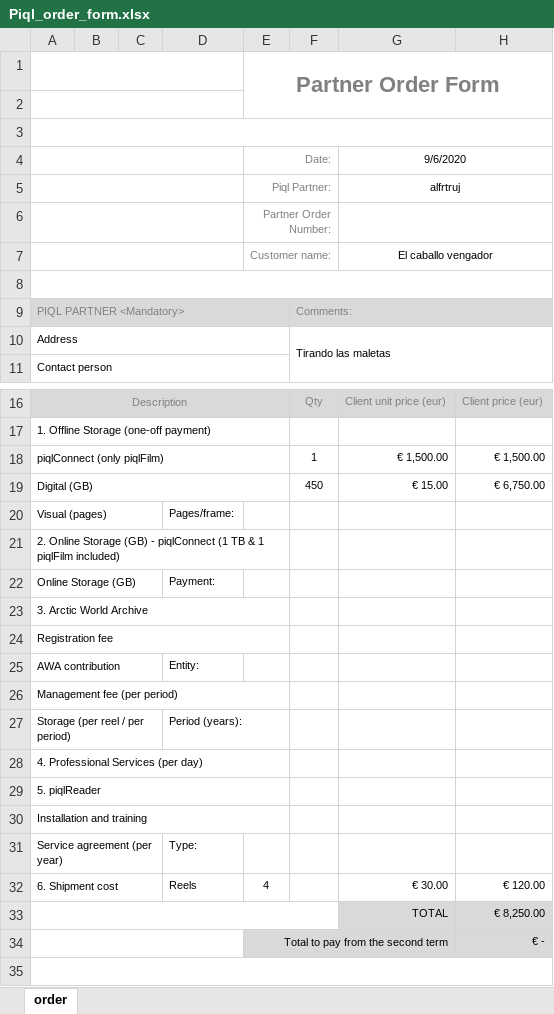
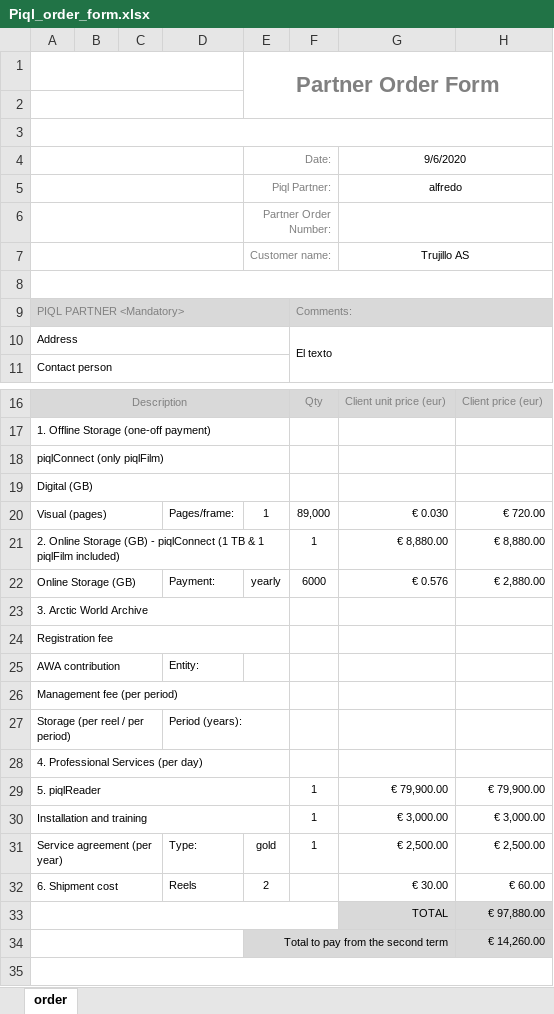
Before and after one commit to alfrtruj-p/calculator, an Excel workbook: calc/static/calc/Piql_order_form.xlsx, sheet order, drawn as a sheet; only a part is shown, gaps mark what is left out; values as stored, in another font and other column widths than the file's, no borders; removed rows and columns are numbered as before the commit, all else as after; the diff names each change by its address in the sheet, - before the commit and + after, or states it on an @@ line.

```diff
--- a/calc/static/calc/Piql_order_form.xlsx (sheet order)
+++ b/calc/static/calc/Piql_order_form.xlsx (sheet order)
-G5: alfrtruj
+G5: alfredo
-G7: El caballo vengador
+G7: Trujillo AS
-F10: Tirando las maletas
+F10: El texto
-row 18: piqlConnect (only piqlFilm) |  |  |  |  | 1 | € 1,500.00 | € 1,500.00
-row 19: Digital (GB) |  |  |  |  | 450 | € 15.00 | € 6,750.00
-row 20: Visual (pages) |  |  | Pages/frame:
-A18: 2. Online Storage (GB) - piqlConnect (1 TB & 1 piqlFilm included)
+A18: piqlConnect (only piqlFilm)
+row 19: Digital (GB)
+row 20: Visual (pages) |  |  | Pages/frame: | 1 | 89,000 | € 0.030 | € 720.00
+row 21: 2. Online Storage (GB) - piqlConnect (1 TB & 1 piqlFilm included) |  |  |  |  | 1 | € 8,880.00 | € 8,880.00
-E22: (empty)
+E22: yearly
-F22: (empty)
+F22: 6000
-G22: (empty)
+G22: € 0.576
-H22: (empty)
+H22: € 2,880.00
-row 29: 5. piqlReader
-row 30: Installation and training
+row 29: 5. piqlReader |  |  |  |  | 1 | € 79,900.00 | € 79,900.00
+row 30: Installation and training |  |  |  |  | 1 | € 3,000.00 | € 3,000.00
-E31: (empty)
+E31: gold
-F31: (empty)
+F31: 1
-G31: (empty)
+G31: € 2,500.00
-H31: (empty)
+H31: € 2,500.00
-E32: 4
+E32: 2
-H32: € 120.00
+H32: € 60.00
-H33: € 8,250.00
+H33: € 97,880.00
-H34: € -
+H34: € 14,260.00
```
Also changed, not shown: 3 other files.
